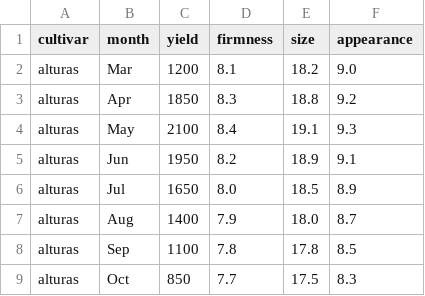
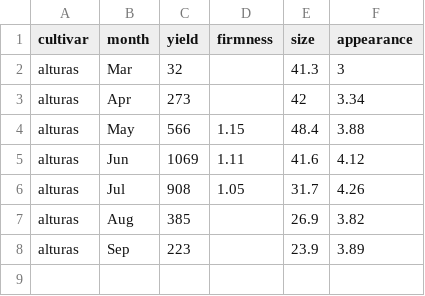
Before and after one commit to tadavan2/cbc-cultivar-explorer, a CSV file: public/data/alturas.csv, drawn as a sheet.

```diff
--- a/public/data/alturas.csv
+++ b/public/data/alturas.csv
@@ -1,9 +1,8 @@
 cultivar,month,yield,firmness,size,appearance
-alturas,Mar,1200,8.1,18.2,9.0
-alturas,Apr,1850,8.3,18.8,9.2
-alturas,May,2100,8.4,19.1,9.3
-alturas,Jun,1950,8.2,18.9,9.1
-alturas,Jul,1650,8.0,18.5,8.9
-alturas,Aug,1400,7.9,18.0,8.7
-alturas,Sep,1100,7.8,17.8,8.5
-alturas,Oct,850,7.7,17.5,8.3
+alturas,Mar,32,,41.3,3
+alturas,Apr,273,,42,3.34
+alturas,May,566,1.15,48.4,3.88
+alturas,Jun,1069,1.11,41.6,4.12
+alturas,Jul,908,1.05,31.7,4.26
+alturas,Aug,385,,26.9,3.82
+alturas,Sep,223,,23.9,3.89
```
Also changed, not shown: public/data/csv/alturas.csv, public/data/csv/artesia.csv, 35 other files.
